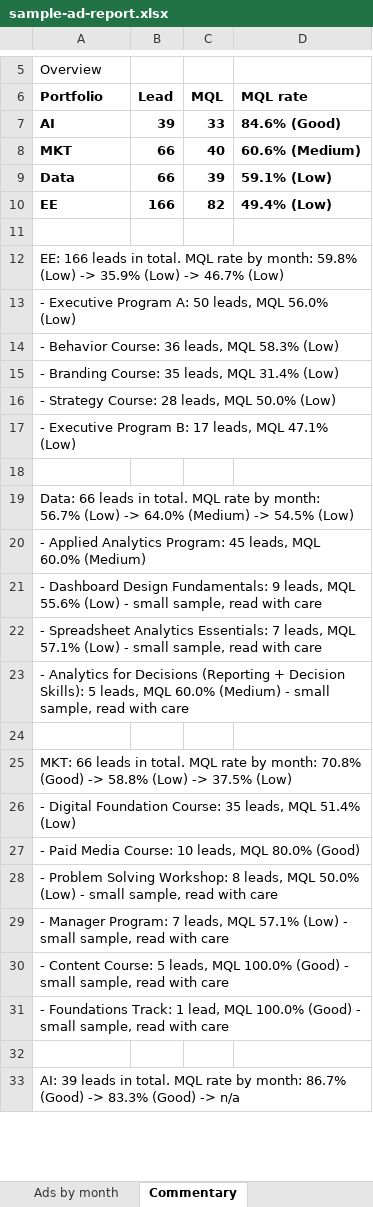
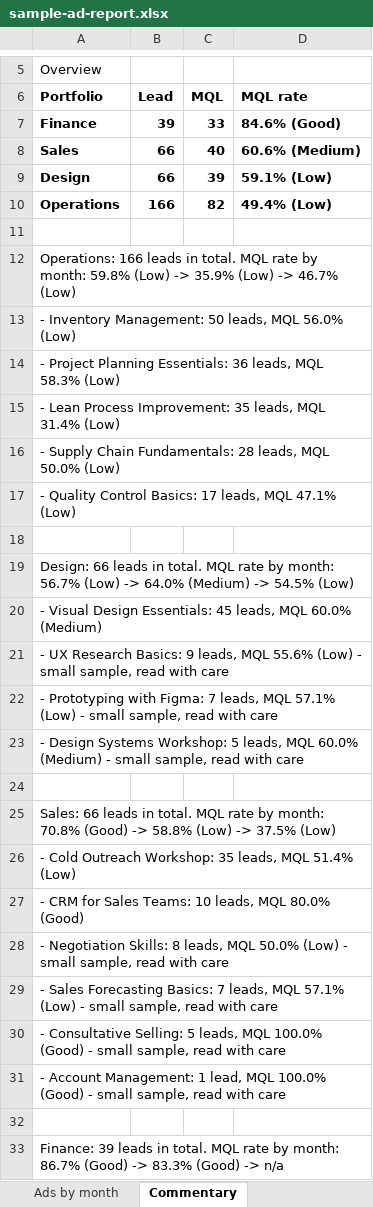
Before and after one commit to tuhoang3112/fb-ads-lead-attribution, an Excel workbook: analysis/sample-ad-report.xlsx, sheet Commentary, drawn as a sheet; only a part is shown, gaps mark what is left out; values as stored, in another font and other column widths than the file's, no borders; the diff covers the shown part only; the diff names each change by its address in the sheet, - before the commit and + after, or states it on an @@ line.

```diff
--- a/analysis/sample-ad-report.xlsx (sheet Commentary)
+++ b/analysis/sample-ad-report.xlsx (sheet Commentary)
-A7 (Portfolio): AI
+A7 (Portfolio): Finance
-A8 (Portfolio): MKT
+A8 (Portfolio): Sales
-A9 (Portfolio): Data
+A9 (Portfolio): Design
-A10 (Portfolio): EE
+A10 (Portfolio): Operations
-A12 (Portfolio): EE: 166 leads…
+A12 (Portfolio): Operations: 166 leads…
-A13 (Portfolio): - Executive Program A: 50 leads,…
+A13 (Portfolio): - Inventory Management: 50 leads,…
-A14 (Portfolio): - Behavior Course: 36 leads,…
+A14 (Portfolio): - Project Planning Essentials: 36 leads,…
-A15 (Portfolio): - Branding Course: 35 leads,…
+A15 (Portfolio): - Lean Process Improvement: 35 leads,…
-A16 (Portfolio): - Strategy Course: 28 leads,…
+A16 (Portfolio): - Supply Chain Fundamentals: 28 leads,…
-A17 (Portfolio): - Executive Program B: 17 leads,…
+A17 (Portfolio): - Quality Control Basics: 17 leads,…
-A19 (Portfolio): Data: 66 leads…
+A19 (Portfolio): Design: 66 leads…
-A20 (Portfolio): - Applied Analytics Program: 45 leads,…
+A20 (Portfolio): - Visual Design Essentials: 45 leads,…
-A21 (Portfolio): - Dashboard Design Fundamentals: 9 leads,…
+A21 (Portfolio): - UX Research Basics: 9 leads,…
-A22 (Portfolio): - Spreadsheet Analytics Essentials: 7 leads,…
+A22 (Portfolio): - Prototyping with Figma: 7 leads,…
-A23 (Portfolio): - Analytics for Decisions (Reporting + Decision Skills): 5 leads,…
+A23 (Portfolio): - Design Systems Workshop: 5 leads,…
-A25 (Portfolio): MKT: 66 leads…
+A25 (Portfolio): Sales: 66 leads…
-A26 (Portfolio): - Digital Foundation Course: 35 leads,…
+A26 (Portfolio): - Cold Outreach Workshop: 35 leads,…
-A27 (Portfolio): - Paid Media Course: 10 leads,…
+A27 (Portfolio): - CRM for Sales Teams: 10 leads,…
-A28 (Portfolio): - Problem Solving Workshop: 8 leads,…
+A28 (Portfolio): - Negotiation Skills: 8 leads,…
-A29 (Portfolio): - Manager Program: 7 leads,…
+A29 (Portfolio): - Sales Forecasting Basics: 7 leads,…
-A30 (Portfolio): - Content Course: 5 leads,…
+A30 (Portfolio): - Consultative Selling: 5 leads,…
-A31 (Portfolio): - Foundations Track: 1 lead,…
+A31 (Portfolio): - Account Management: 1 lead,…
-A33 (Portfolio): AI: 39 leads…
+A33 (Portfolio): Finance: 39 leads…
```
Also changed, not shown: 36 edited cells elsewhere in this sheet, sheet Ads by month, sheet Course by month, sheet Portfolio by month, 2 other files.
